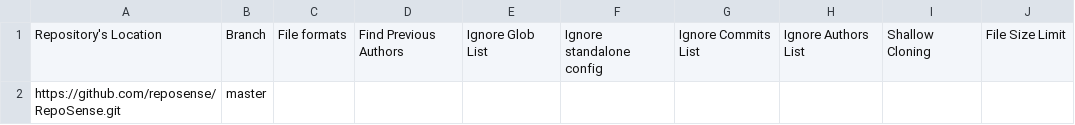
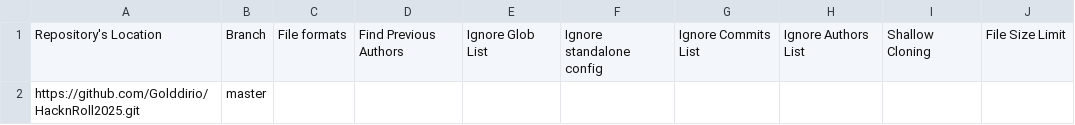
Before and after one commit to reposense/publish-RepoSense, a CSV file: configs/repo-config.csv, drawn as a sheet; only a part is shown; the diff names each change by its address in the sheet, - before the commit and + after, or states it on an @@ line.

Commit message:
Update url

```diff
--- a/configs/repo-config.csv
+++ b/configs/repo-config.csv
-A2: https://github.com/reposense/RepoSense.git
+A2: https://github.com/Golddirio/HacknRoll2025.git
```
